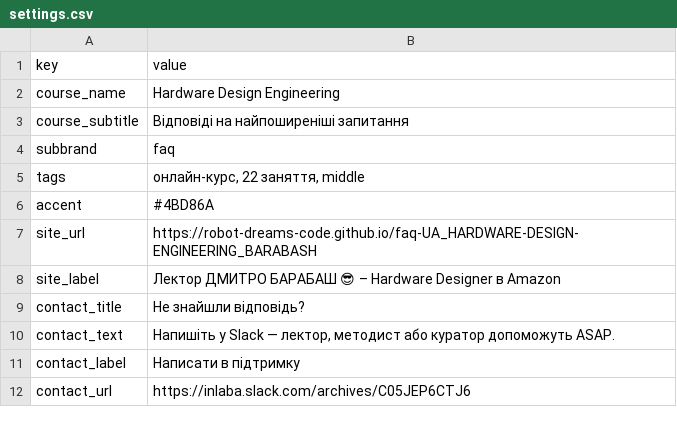
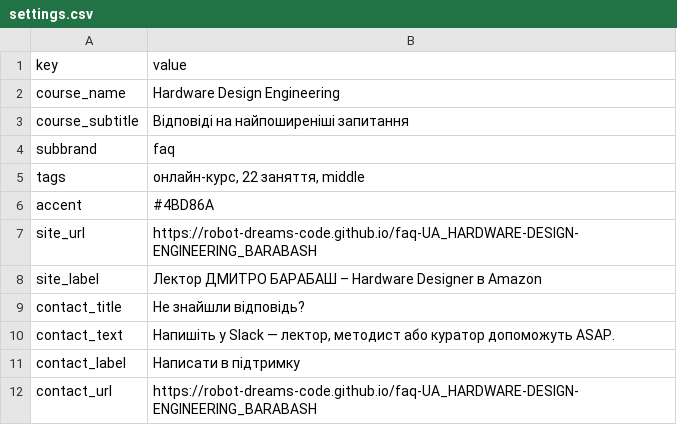
Before and after one commit to robot-dreams-code/faq-UA_HARDWARE-DESIGN-ENGINEERING_BARABASH, a CSV file: data/settings.csv, drawn as a sheet.

```diff
--- a/data/settings.csv
+++ b/data/settings.csv
@@ -7,3 +7,3 @@
 "site_url","https://robot-dreams-code.github.io/faq-UA_HARDWARE-DESIGN-ENGINEERING_BARABASH",""
-"site_label","Лектор ДМИТРО БАРАБАШ 😎 – Hardware Designer в Amazon",""
+"site_label","Лектор ДМИТРО БАРАБАШ – Hardware Designer в Amazon",""
 "contact_title","Не знайшли відповідь?",""
@@ -11,2 +11,2 @@
 "contact_label","Написати в підтримку",""
-"contact_url","https://inlaba.slack.com/archives/C05JEP6CTJ6",""
+"contact_url","https://robot-dreams-code.github.io/faq-UA_HARDWARE-DESIGN-ENGINEERING_BARABASH",""
```
Also changed, not shown: data/faq.csv.
